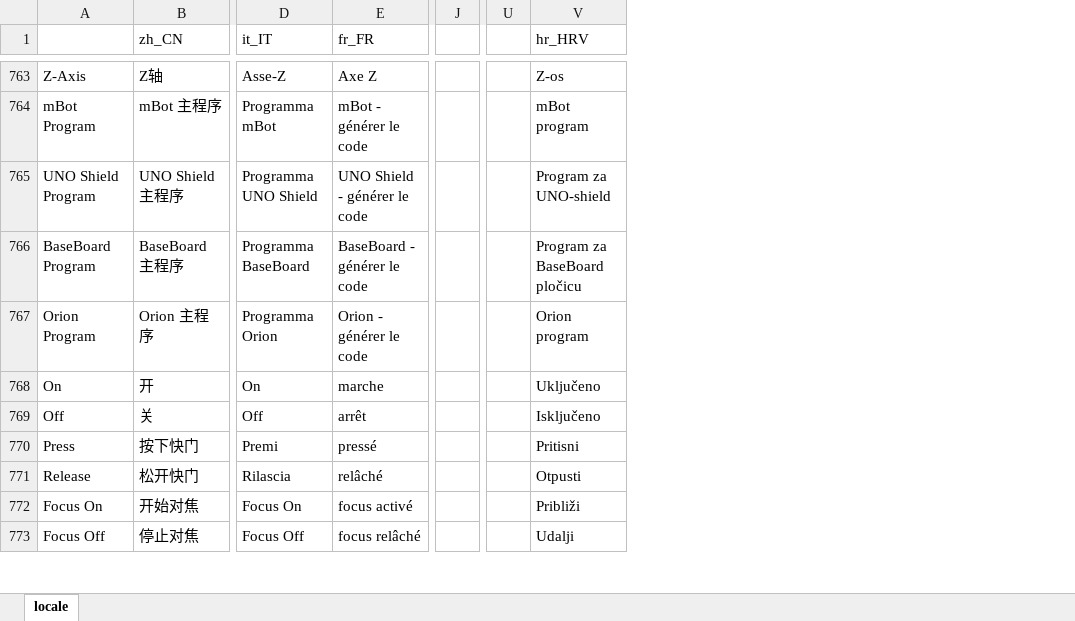
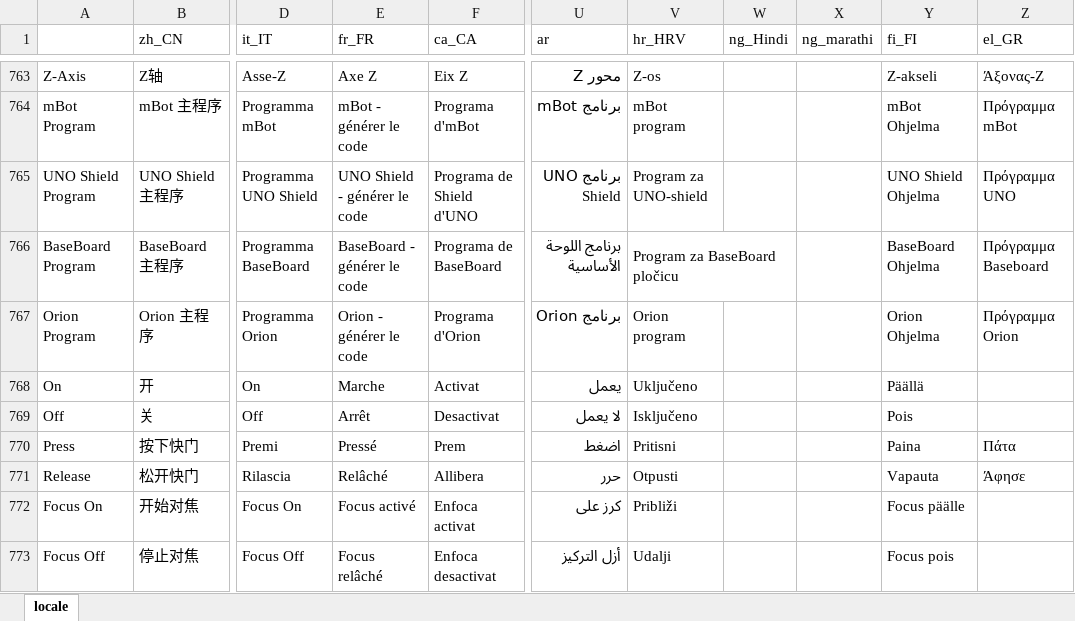
Before and after one commit to Makeblock-official/mBlock, an Excel workbook: src/locale/locale.xlsx, sheet locale, drawn as a sheet; only a part is shown, gaps mark what is left out; values as stored, in another font and other column widths than the file's, no cell formats; charts and pictures and conditional formats not drawn; removed rows and columns are numbered as before the commit, all else as after; the diff covers the shown part only; the diff names each change by its address in the sheet, - before the commit and + after, or states it on an @@ line.

```diff
--- a/src/locale/locale.xlsx (sheet locale)
+++ b/src/locale/locale.xlsx (sheet locale)
+column F (ca_CA), rows 763-773: Eix Z | Programa d'mBot | Programa de Shield d'UNO | Programa de BaseBoard | Programa d'Orion | Activat | Desactivat | Prem | Allibera | Enfoca activat | Enfoca desactivat
-column J, empty
-column U, empty
+column U (ar), rows 763-773: محور Z | برنامج mBot | برنامج UNO Shield | برنامج اللوحة الأساسية | برنامج Orion | يعمل | لا يعمل | اضغط | حرر | كرز على | أزل التركيز
+column W (ng_Hindi), empty
+column X (ng_marathi), empty
+column Y (fi_FI), rows 763-773: Z-akseli | mBot Ohjelma | UNO Shield Ohjelma | BaseBoard Ohjelma | Orion Ohjelma | Päällä | Pois | Paina | Vapauta | Focus päälle | Focus pois
+column Z (el_GR), rows 763-771: Άξονας-Ζ | Πρόγραμμα mBot | Πρόγραμμα UNO | Πρόγραμμα Baseboard | Πρόγραμμα Orion |  |  | Πάτα | Άφησε
+V766:W766 merged
-E768 (fr_FR): marche
+E768 (fr_FR): Marche
-E769 (fr_FR): arrêt
+E769 (fr_FR): Arrêt
-E770 (fr_FR): pressé
+E770 (fr_FR): Pressé
-E771 (fr_FR): relâché
+E771 (fr_FR): Relâché
-E772 (fr_FR): focus activé
+E772 (fr_FR): Focus activé
-E773 (fr_FR): focus relâché
+E773 (fr_FR): Focus relâché
```
Also changed, not shown: 734 edited cells and merged cells elsewhere in this sheet, cell formats, charts or pictures, 29 other files.
